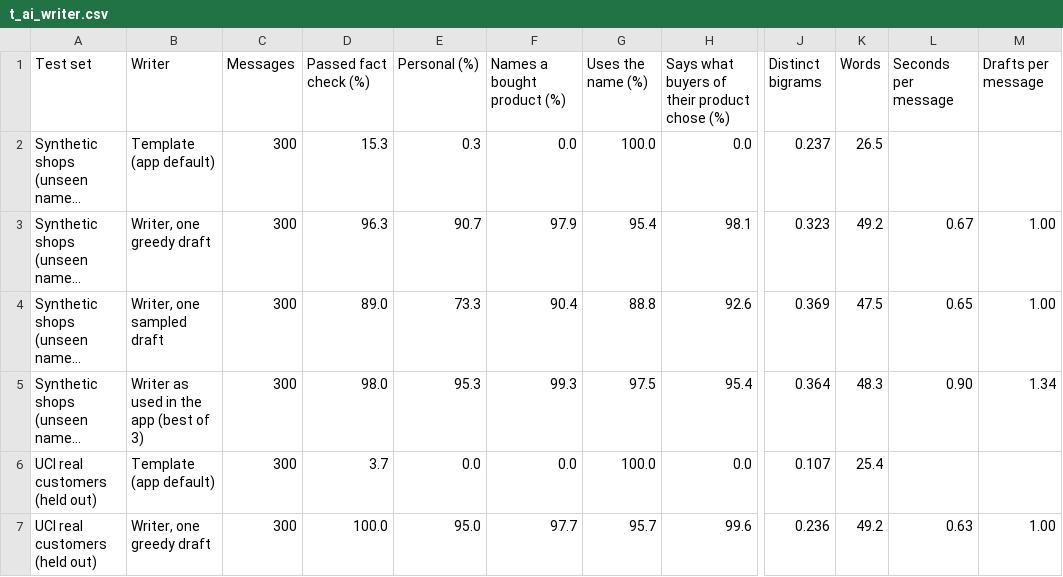
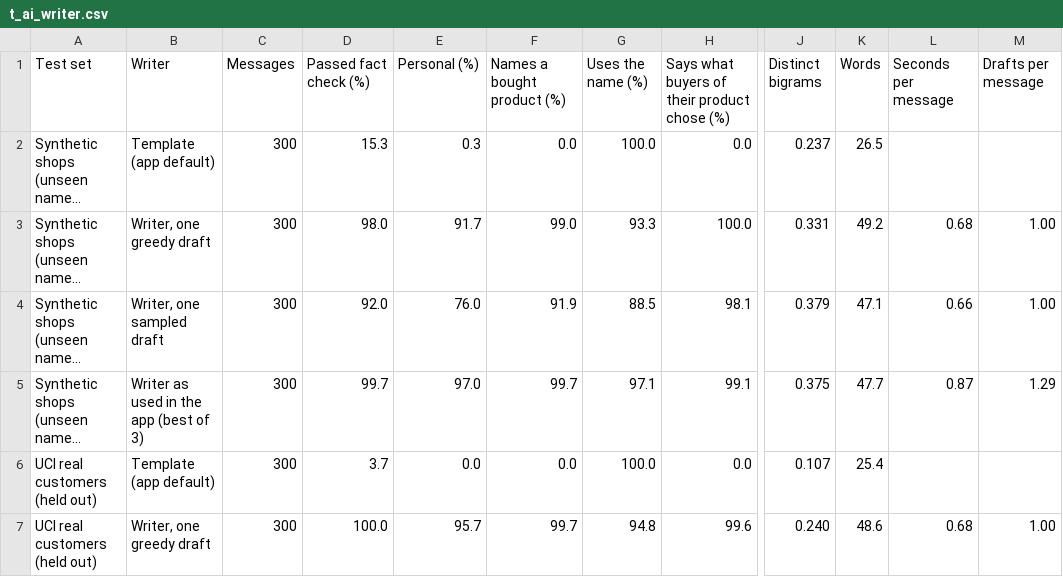
Before and after one commit to ahammedzihadkhan/Thesis-scrap-, a CSV file: thesis/outputs/tables/t_ai_writer.csv, drawn as a sheet; only a part is shown, gaps mark what is left out; long unchanged cells end in …; the diff covers the shown part only; the diff names each change by its address in the sheet, - before the commit and + after, or states it on an @@ line.

```diff
--- a/thesis/outputs/tables/t_ai_writer.csv
+++ b/thesis/outputs/tables/t_ai_writer.csv
-D3 (Passed fact check (%)): 96.3
+D3 (Passed fact check (%)): 98.0
-E3 (Personal (%)): 90.7
+E3 (Personal (%)): 91.7
-F3 (Names a bought product (%)): 97.9
+F3 (Names a bought product (%)): 99.0
-G3 (Uses the name (%)): 95.4
+G3 (Uses the name (%)): 93.3
-H3: 98.1
+H3: 100.0
-J3 (Distinct bigrams): 0.323
+J3 (Distinct bigrams): 0.331
-L3 (Seconds per message): 0.67
+L3 (Seconds per message): 0.68
-D4 (Passed fact check (%)): 89.0
+D4 (Passed fact check (%)): 92.0
-E4 (Personal (%)): 73.3
+E4 (Personal (%)): 76.0
-F4 (Names a bought product (%)): 90.4
+F4 (Names a bought product (%)): 91.9
-G4 (Uses the name (%)): 88.8
+G4 (Uses the name (%)): 88.5
-H4: 92.6
+H4: 98.1
-J4 (Distinct bigrams): 0.369
+J4 (Distinct bigrams): 0.379
-K4 (Words): 47.5
+K4 (Words): 47.1
-L4 (Seconds per message): 0.65
+L4 (Seconds per message): 0.66
-D5 (Passed fact check (%)): 98.0
+D5 (Passed fact check (%)): 99.7
-E5 (Personal (%)): 95.3
+E5 (Personal (%)): 97.0
-F5 (Names a bought product (%)): 99.3
+F5 (Names a bought product (%)): 99.7
-G5 (Uses the name (%)): 97.5
+G5 (Uses the name (%)): 97.1
-H5: 95.4
+H5: 99.1
-J5 (Distinct bigrams): 0.364
+J5 (Distinct bigrams): 0.375
-K5 (Words): 48.3
+K5 (Words): 47.7
-L5 (Seconds per message): 0.90
+L5 (Seconds per message): 0.87
-M5 (Drafts per message): 1.34
+M5 (Drafts per message): 1.29
-E7 (Personal (%)): 95.0
+E7 (Personal (%)): 95.7
-F7 (Names a bought product (%)): 97.7
+F7 (Names a bought product (%)): 99.7
-G7 (Uses the name (%)): 95.7
+G7 (Uses the name (%)): 94.8
-J7 (Distinct bigrams): 0.236
+J7 (Distinct bigrams): 0.240
-K7 (Words): 49.2
+K7 (Words): 48.6
-L7 (Seconds per message): 0.63
+L7 (Seconds per message): 0.68
```
Also changed, not shown: 1 removed row and 14 edited cells elsewhere in this file, thesis/outputs/tables/t_ai_writer_samples.csv, thesis/outputs/tables/t_benchmark.csv, 27 other files.
